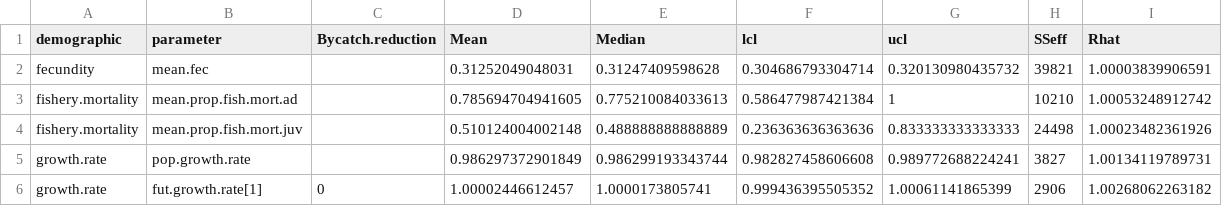
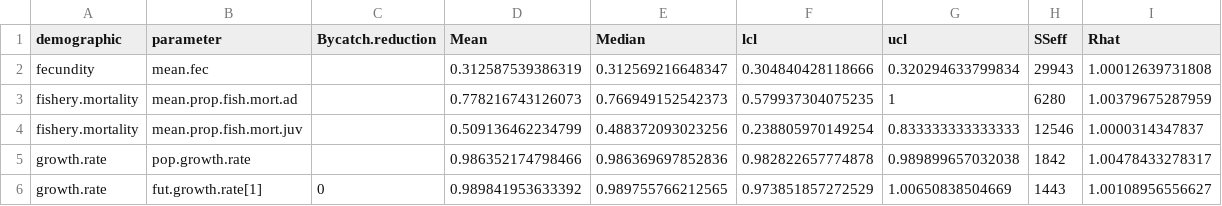
Before and after one commit to steffenoppel/TRAL_bycatch, a CSV file: TRAL_projected_growth_rates_bycatch_reduction.csv, drawn as a sheet; only a part is shown; the diff covers the shown part only.

Commit message:
re-run model after fixing cap
re-run model after removing the cap to pop growth rate estimates

```diff
--- a/TRAL_projected_growth_rates_bycatch_reduction.csv
+++ b/TRAL_projected_growth_rates_bycatch_reduction.csv
@@ -1,6 +1,6 @@
 demographic,parameter,Bycatch.reduction,Mean,Median,lcl,ucl,SSeff,Rhat
-fecundity,mean.fec,,0.31252049048031,0.31247409598628,0.304686793304714,0.320130980435732,39821,1.00003839906591
-fishery.mortality,mean.prop.fish.mort.ad,,0.785694704941605,0.775210084033613,0.586477987421384,1,10210,1.00053248912742
-fishery.mortality,mean.prop.fish.mort.juv,,0.510124004002148,0.488888888888889,0.236363636363636,0.833333333333333,24498,1.00023482361926
-growth.rate,pop.growth.rate,,0.986297372901849,0.986299193343744,0.982827458606608,0.989772688224241,3827,1.00134119789731
-growth.rate,fut.growth.rate[1],0,1.00002446612457,1.0000173805741,0.999436395505352,1.00061141865399,2906,1.00268062263182
+fecundity,mean.fec,,0.312587539386319,0.312569216648347,0.304840428118666,0.320294633799834,29943,1.00012639731808
+fishery.mortality,mean.prop.fish.mort.ad,,0.778216743126073,0.766949152542373,0.579937304075235,1,6280,1.00379675287959
+fishery.mortality,mean.prop.fish.mort.juv,,0.509136462234799,0.488372093023256,0.238805970149254,0.833333333333333,12546,1.0000314347837
+growth.rate,pop.growth.rate,,0.986352174798466,0.986369697852836,0.982822657774878,0.989899657032038,1842,1.00478433278317
+growth.rate,fut.growth.rate[1],0,0.989841953633392,0.989755766212565,0.973851857272529,1.00650838504669,1443,1.00108956556627
```
Also changed, not shown: 30 edited cells elsewhere in this file, 2 other files.
